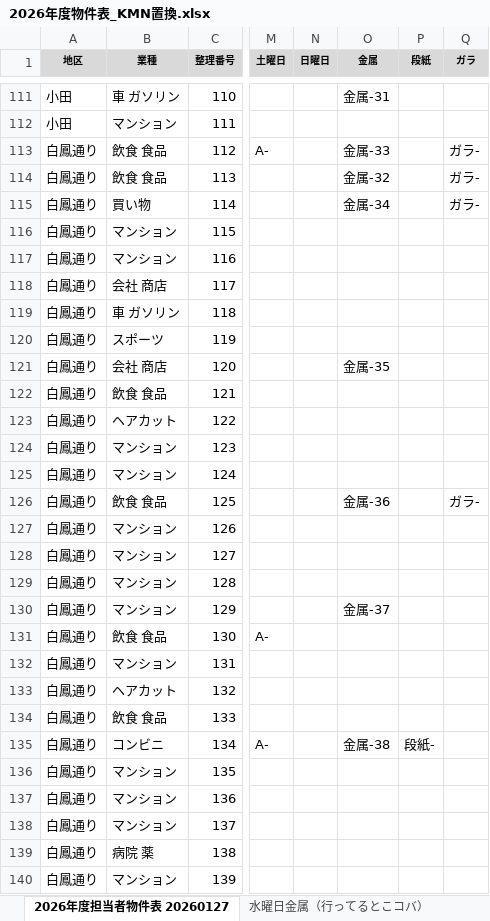
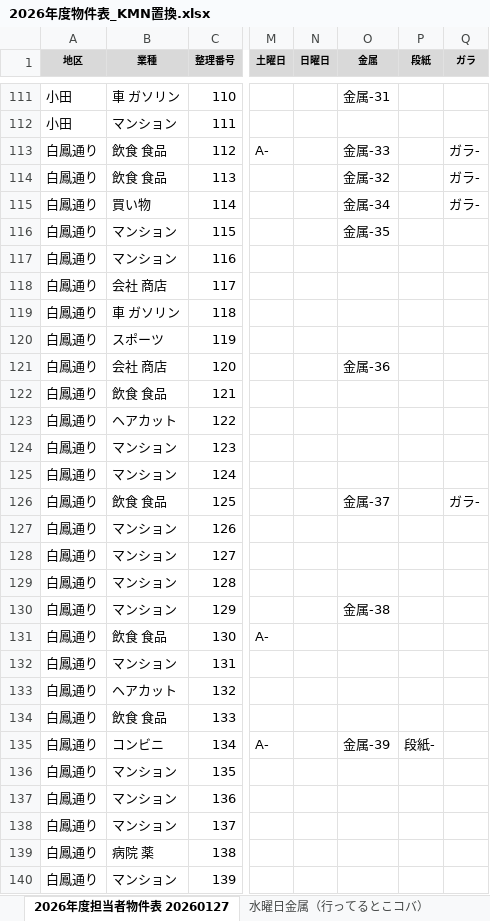
Before and after one commit to congfing/uenoseisou2.3, an Excel workbook: 2026年度物件表_KMN置換.xlsx, sheet 2026年度担当者物件表 20260127, drawn as a sheet; only a part is shown, gaps mark what is left out; values as stored, in another font and other column widths than the file's, no borders; the diff covers the shown part only; the diff names each change by its address in the sheet, - before the commit and + after, or states it on an @@ line.

```diff
--- a/2026年度物件表_KMN置換.xlsx (sheet 2026年度担当者物件表 20260127)
+++ b/2026年度物件表_KMN置換.xlsx (sheet 2026年度担当者物件表 20260127)
-O116 (金属): (empty)
+O116 (金属): 金属-35
-O121 (金属): 金属-35
+O121 (金属): 金属-36
-O126 (金属): 金属-36
+O126 (金属): 金属-37
-O130 (金属): 金属-37
+O130 (金属): 金属-38
-O135 (金属): 金属-38
+O135 (金属): 金属-39
```
Also changed, not shown: 23 edited cells elsewhere in this sheet, 1 other file.
